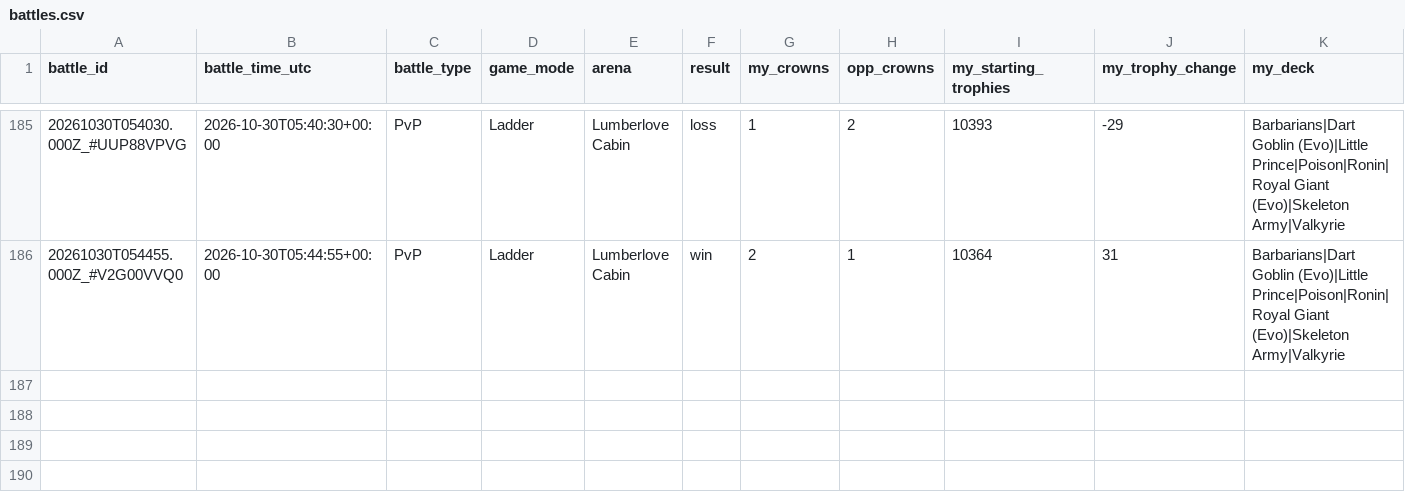
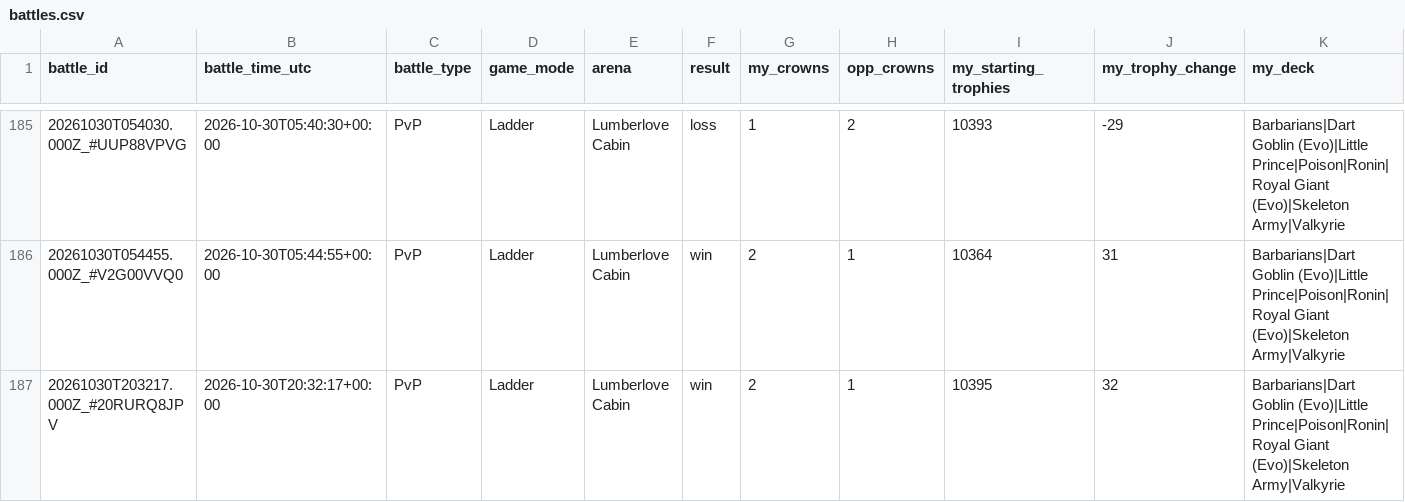
Before and after one commit to ecomte/royale-report, a CSV file: data/me/battles.csv, drawn as a sheet; only a part is shown, gaps mark what is left out; rows hold the shown columns only; the diff names each change by its address in the sheet, - before the commit and + after, or states it on an @@ line.

```diff
--- a/data/me/battles.csv
+++ b/data/me/battles.csv
+row 187: 20261030T203217.000Z_#20RURQ8JPV | 2026-10-30T20:32:17+00:00 | PvP | Ladder | Lumberlove Cabin | win | 2 | 1 | 10395 | 32 | Barbarians|Dart Goblin (Evo)|Little Prince|Poison|Ronin|Royal Giant (Evo)|Skeleton Army|Valkyrie
```
Also changed, not shown: 4 other files.
